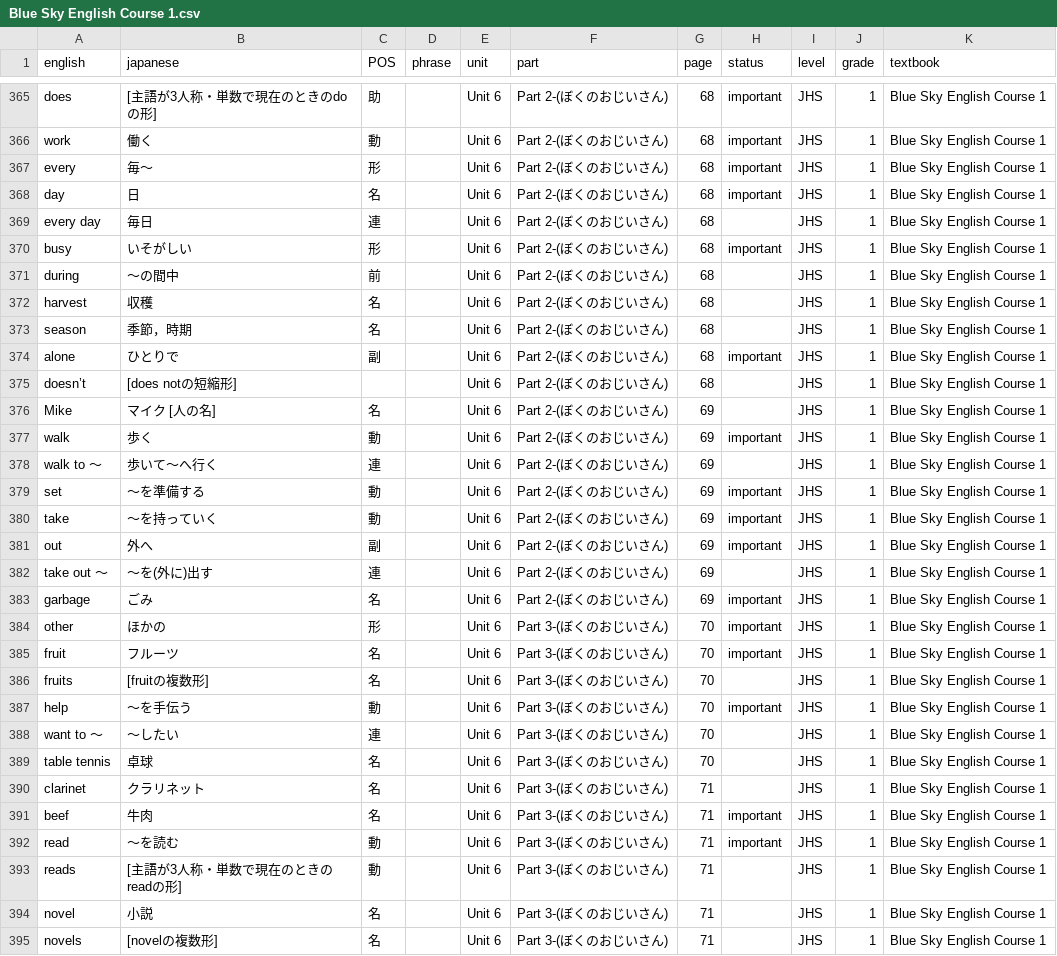
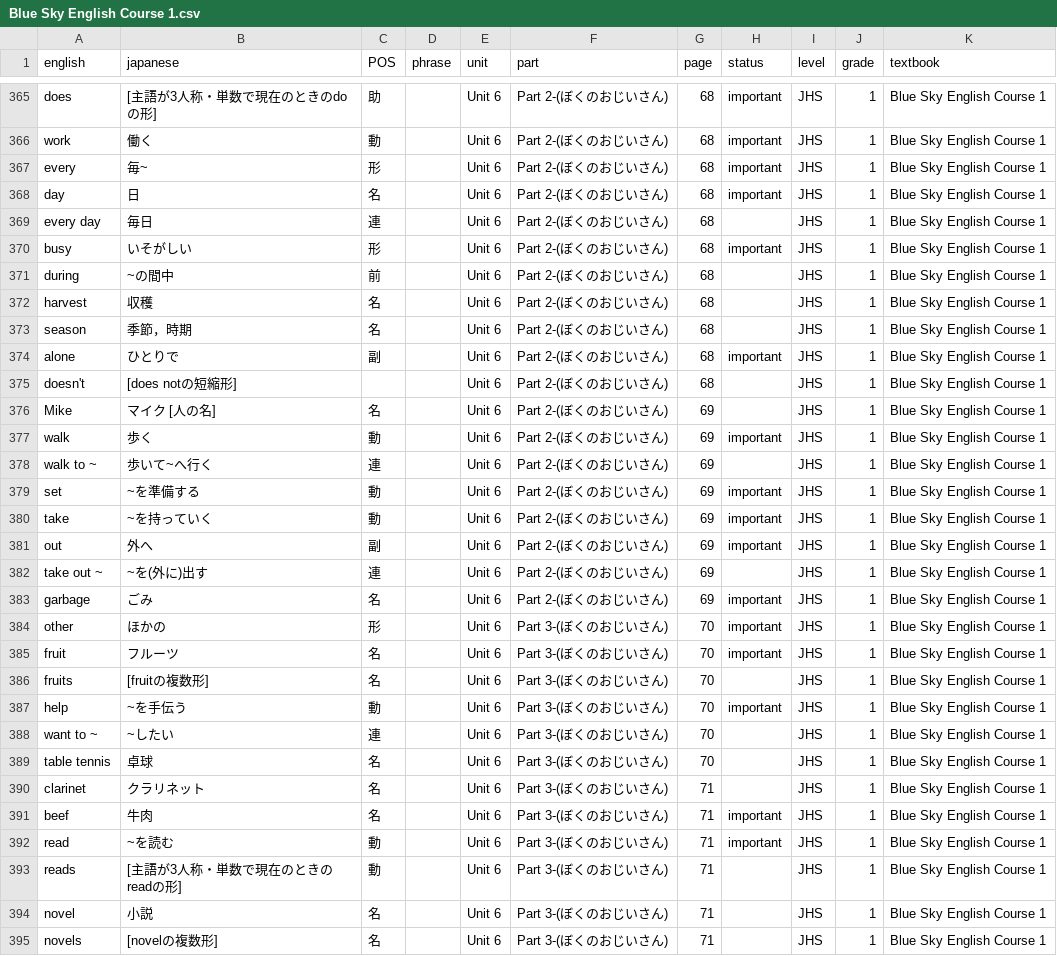
Before and after one commit to super-shin/bunpofy, a CSV file: db/csv/Blue Sky English Course 1.csv, drawn as a sheet; only a part is shown, gaps mark what is left out; the diff covers the shown part only.

```diff
--- a/db/csv/Blue Sky English Course 1.csv
+++ b/db/csv/Blue Sky English Course 1.csv
@@ -366,3 +366,3 @@ does,[主語が3人称・単数で現在のときのdoの形],助,,Unit 6,Part 2
 work,働く,動,,Unit 6,Part 2-(ぼくのおじいさん),68,important,JHS,1,Blue Sky English Course 1
-every,毎～,形,,Unit 6,Part 2-(ぼくのおじいさん),68,important,JHS,1,Blue Sky English Course 1
+every,毎~,形,,Unit 6,Part 2-(ぼくのおじいさん),68,important,JHS,1,Blue Sky English Course 1
 day,日,名,,Unit 6,Part 2-(ぼくのおじいさん),68,important,JHS,1,Blue Sky English Course 1
@@ -370,3 +370,3 @@ every day,毎日,連,,Unit 6,Part 2-(ぼくのおじいさん),68,,JHS,1,Blue Sk
 busy,いそがしい,形,,Unit 6,Part 2-(ぼくのおじいさん),68,important,JHS,1,Blue Sky English Course 1
-during,～の間中,前,,Unit 6,Part 2-(ぼくのおじいさん),68,,JHS,1,Blue Sky English Course 1
+during,~の間中,前,,Unit 6,Part 2-(ぼくのおじいさん),68,,JHS,1,Blue Sky English Course 1
 harvest,収穫,名,,Unit 6,Part 2-(ぼくのおじいさん),68,,JHS,1,Blue Sky English Course 1
@@ -374,10 +374,10 @@ season,季節，時期,名,,Unit 6,Part 2-(ぼくのおじいさん),68,,JHS,1,B
 alone,ひとりで,副,,Unit 6,Part 2-(ぼくのおじいさん),68,important,JHS,1,Blue Sky English Course 1
-doesn’t,[does notの短縮形],,,Unit 6,Part 2-(ぼくのおじいさん),68,,JHS,1,Blue Sky English Course 1
+doesn't,[does notの短縮形],,,Unit 6,Part 2-(ぼくのおじいさん),68,,JHS,1,Blue Sky English Course 1
 Mike,マイク [人の名],名,,Unit 6,Part 2-(ぼくのおじいさん),69,,JHS,1,Blue Sky English Course 1
 walk,歩く,動,,Unit 6,Part 2-(ぼくのおじいさん),69,important,JHS,1,Blue Sky English Course 1
-walk to ～,歩いて～へ行く,連,,Unit 6,Part 2-(ぼくのおじいさん),69,,JHS,1,Blue Sky English Course 1
-set,～を準備する,動,,Unit 6,Part 2-(ぼくのおじいさん),69,important,JHS,1,Blue Sky English Course 1
-take,～を持っていく,動,,Unit 6,Part 2-(ぼくのおじいさん),69,important,JHS,1,Blue Sky English Course 1
+walk to ~,歩いて~へ行く,連,,Unit 6,Part 2-(ぼくのおじいさん),69,,JHS,1,Blue Sky English Course 1
+set,~を準備する,動,,Unit 6,Part 2-(ぼくのおじいさん),69,important,JHS,1,Blue Sky English Course 1
+take,~を持っていく,動,,Unit 6,Part 2-(ぼくのおじいさん),69,important,JHS,1,Blue Sky English Course 1
 out,外へ,副,,Unit 6,Part 2-(ぼくのおじいさん),69,important,JHS,1,Blue Sky English Course 1
-take out ～,～を(外に)出す,連,,Unit 6,Part 2-(ぼくのおじいさん),69,,JHS,1,Blue Sky English Course 1
+take out ~,~を(外に)出す,連,,Unit 6,Part 2-(ぼくのおじいさん),69,,JHS,1,Blue Sky English Course 1
 garbage,ごみ,名,,Unit 6,Part 2-(ぼくのおじいさん),69,important,JHS,1,Blue Sky English Course 1
@@ -386,4 +386,4 @@ fruit,フルーツ,名,,Unit 6,Part 3-(ぼくのおじいさん),70,important,JH
 fruits,[fruitの複数形],名,,Unit 6,Part 3-(ぼくのおじいさん),70,,JHS,1,Blue Sky English Course 1
-help,～を手伝う,動,,Unit 6,Part 3-(ぼくのおじいさん),70,important,JHS,1,Blue Sky English Course 1
-want to ～,～したい,連,,Unit 6,Part 3-(ぼくのおじいさん),70,,JHS,1,Blue Sky English Course 1
+help,~を手伝う,動,,Unit 6,Part 3-(ぼくのおじいさん),70,important,JHS,1,Blue Sky English Course 1
+want to ~,~したい,連,,Unit 6,Part 3-(ぼくのおじいさん),70,,JHS,1,Blue Sky English Course 1
 table tennis,卓球,名,,Unit 6,Part 3-(ぼくのおじいさん),70,,JHS,1,Blue Sky English Course 1
@@ -391,3 +391,3 @@ clarinet,クラリネット,名,,Unit 6,Part 3-(ぼくのおじいさん),71,,JH
 beef,牛肉,名,,Unit 6,Part 3-(ぼくのおじいさん),71,important,JHS,1,Blue Sky English Course 1
-read,～を読む,動,,Unit 6,Part 3-(ぼくのおじいさん),71,important,JHS,1,Blue Sky English Course 1
+read,~を読む,動,,Unit 6,Part 3-(ぼくのおじいさん),71,important,JHS,1,Blue Sky English Course 1
 reads,[主語が3人称・単数で現在のときのreadの形],動,,Unit 6,Part 3-(ぼくのおじいさん),71,,JHS,1,Blue Sky English Course 1
```
Also changed, not shown: 185 edited cells elsewhere in this file, db/csv/New Horizon English Course 1-3.csv, 3 other files.
